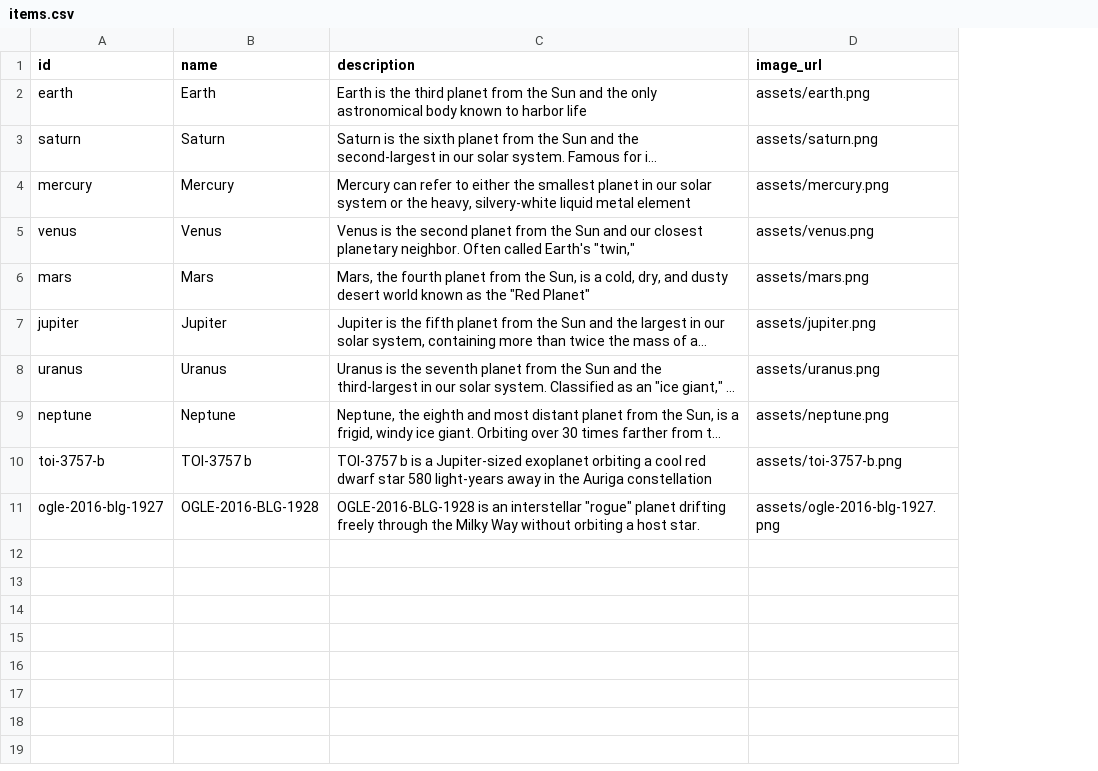
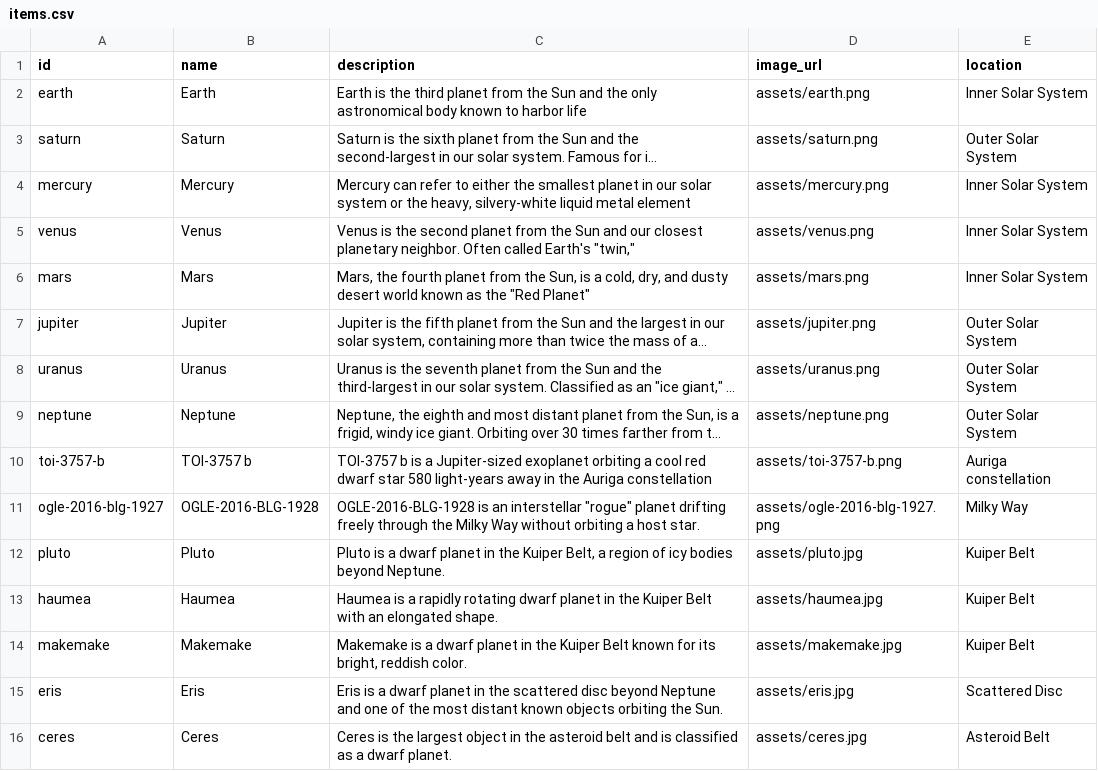
Before and after one commit to godbuilder67-AI/demo-nextech-app, a CSV file: items.csv, drawn as a sheet; long unchanged cells end in …; the diff names each change by its address in the sheet, - before the commit and + after, or states it on an @@ line.

Commit message:
new planets

```diff
--- a/items.csv
+++ b/items.csv
+column E (location), rows 2-11: Inner Solar System | Outer Solar System | Inner Solar System | Inner Solar System | Inner Solar System | Outer Solar System | Outer Solar System | Outer Solar System | Auriga constellation | Milky Way
+row 12: pluto | Pluto | Pluto is a dwarf planet in the Kuiper Belt, a region of icy bodies beyond Neptune. | assets/pluto.jpg | Kuiper Belt
+row 13: haumea | Haumea | Haumea is a rapidly rotating dwarf planet in the Kuiper Belt with an elongated shape. | assets/haumea.jpg | Kuiper Belt
+row 14: makemake | Makemake | Makemake is a dwarf planet in the Kuiper Belt known for its bright, reddish color. | assets/makemake.jpg | Kuiper Belt
+row 15: eris | Eris | Eris is a dwarf planet in the scattered disc beyond Neptune and one of the most distant known objects orbiting the Sun. | assets/eris.jpg | Scattered Disc
+row 16: ceres | Ceres | Ceres is the largest object in the asteroid belt and is classified as a dwarf planet. | assets/ceres.jpg | Asteroid Belt
```
Also changed, not shown: 7 other files.
